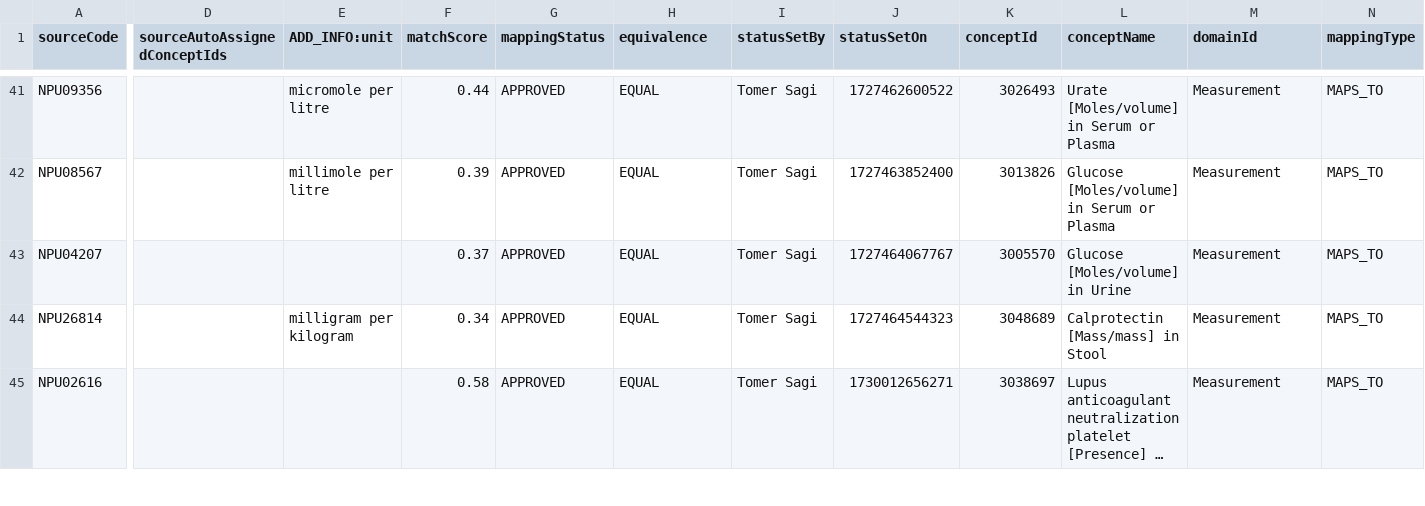
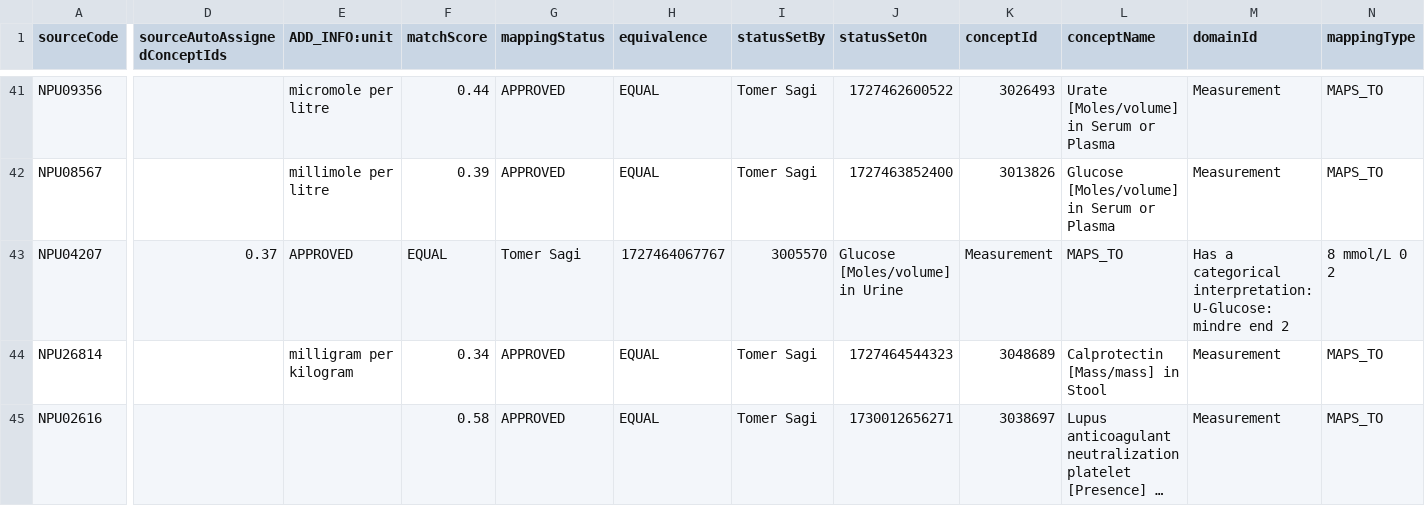
Before and after one commit to ohdsi-denmark/danish_medical_vocabularies_to_OMOP, a CSV file: NPU_mapping_99_USAGI (NPU).csv, drawn as a sheet; only a part is shown, gaps mark what is left out; long unchanged cells end in …; the diff covers the shown part only; the diff names each change by its address in the sheet, - before the commit and + after, or states it on an @@ line.

Commit message:
Update NPU_mapping_99_USAGI (NPU).csv
Change2

```diff
--- a/NPU_mapping_99_USAGI (NPU).csv
+++ b/NPU_mapping_99_USAGI (NPU).csv
-D43 (sourceAutoAssignedConceptIds): (empty)
+D43 (sourceAutoAssignedConceptIds): 0.37
-E43 (ADD_INFO:unit): (empty)
+E43 (ADD_INFO:unit): APPROVED
-F43 (matchScore): 0.37
+F43 (matchScore): EQUAL
-G43 (mappingStatus): APPROVED
+G43 (mappingStatus): Tomer Sagi
-H43 (equivalence): EQUAL
+H43 (equivalence): 1727464067767
-I43 (statusSetBy): Tomer Sagi
+I43 (statusSetBy): 3005570
-J43 (statusSetOn): 1727464067767
+J43 (statusSetOn): Glucose [Moles/volume] in Urine
-K43 (conceptId): 3005570
+K43 (conceptId): Measurement
-L43 (conceptName): Glucose [Moles/volume] in Urine
+L43 (conceptName): MAPS_TO
-M43 (domainId): Measurement
+M43 (domainId): Has a categorical interpretation: U-Glucose: mindre end 2
-N43 (mappingType): MAPS_TO
+N43 (mappingType): 8 mmol/L 0 2
```
Also changed, not shown: 11 edited cells elsewhere in this file.
